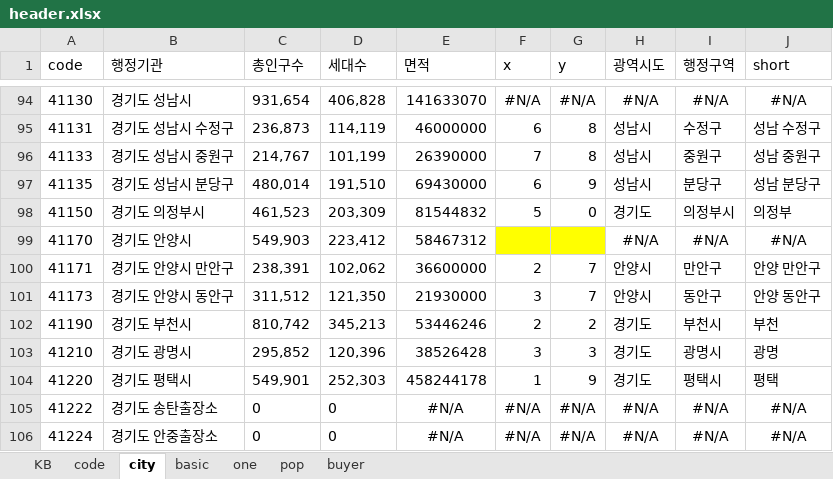
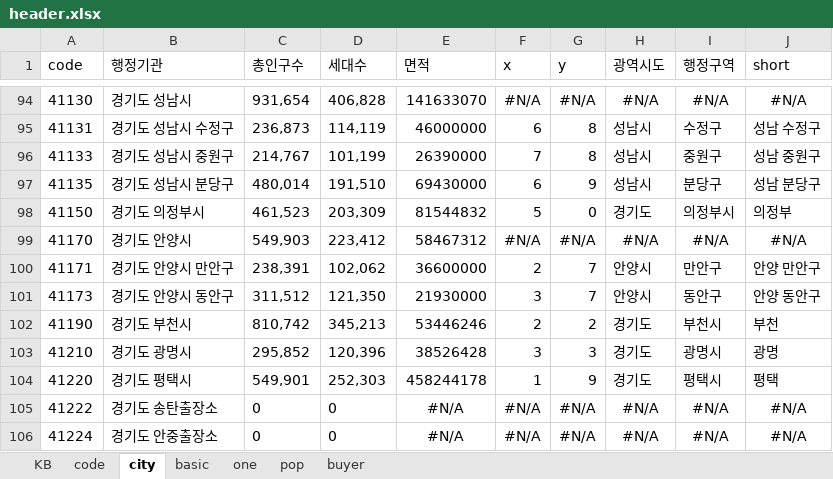
Before and after one commit to sizipusx/fundamental, an Excel workbook: files/header.xlsx, sheet city, drawn as a sheet; only a part is shown, gaps mark what is left out; values as stored, in another font and other column widths than the file's, no borders; the diff names each change by its address in the sheet, - before the commit and + after, or states it on an @@ line.

Commit message:
Add files via upload

```diff
--- a/files/header.xlsx (sheet city)
+++ b/files/header.xlsx (sheet city)
-F99 (x): (empty)
+F99 (x): #N/A
-F99:G99 fill: #FFFF00
+F99:G99 fill: none
-G99 (y): (empty)
+G99 (y): #N/A
```
